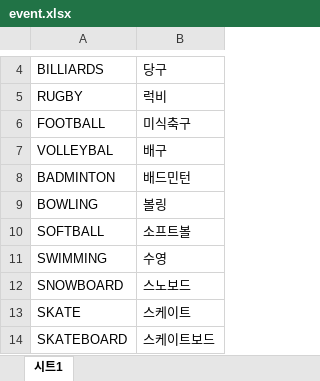
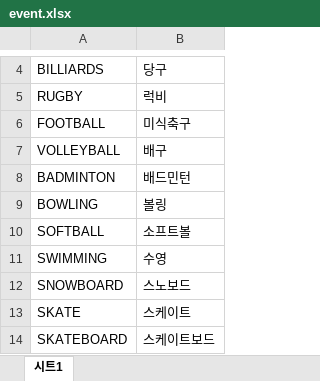
Before and after one commit to JiniousKim/wecando, an Excel workbook: wecando/sql/event.xlsx, sheet 시트1, drawn as a sheet; only a part is shown, gaps mark what is left out; values as stored, in another font and other column widths than the file's, no borders; the diff names each change by its address in the sheet, - before the commit and + after, or states it on an @@ line.

```diff
--- a/wecando/sql/event.xlsx (sheet 시트1)
+++ b/wecando/sql/event.xlsx (sheet 시트1)
-A7: VOLLEYBAL
+A7: VOLLEYBALL
```
Also changed, not shown: 2 other files.
